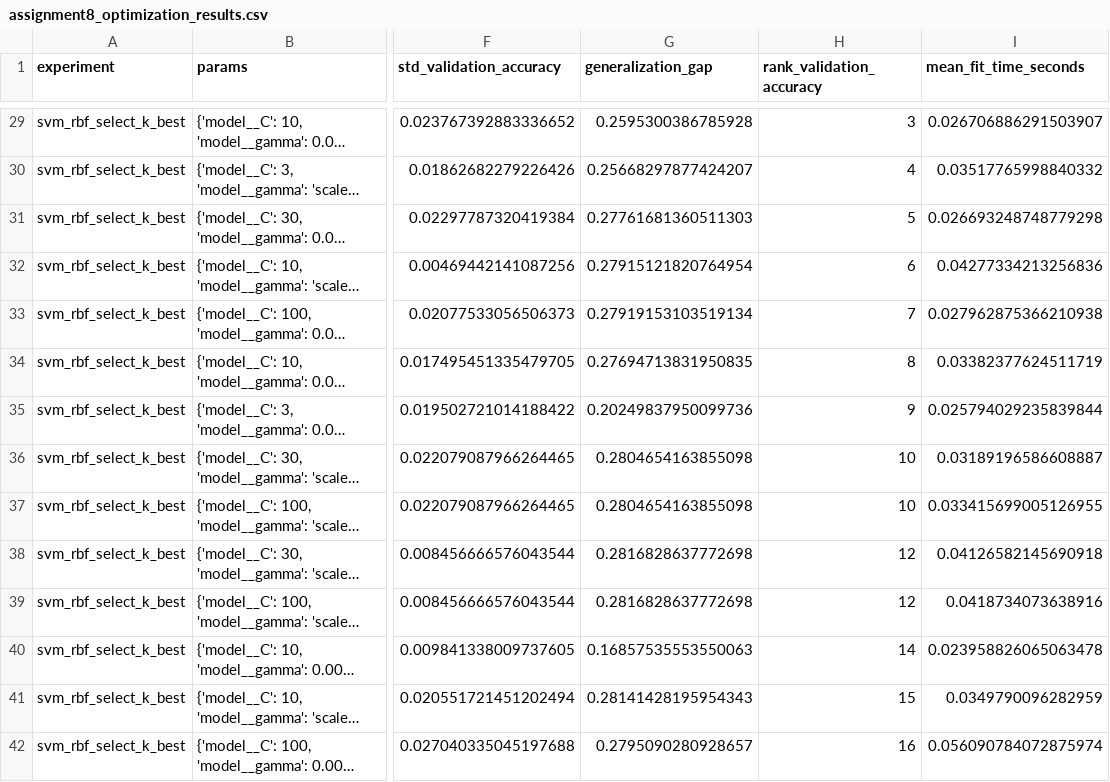
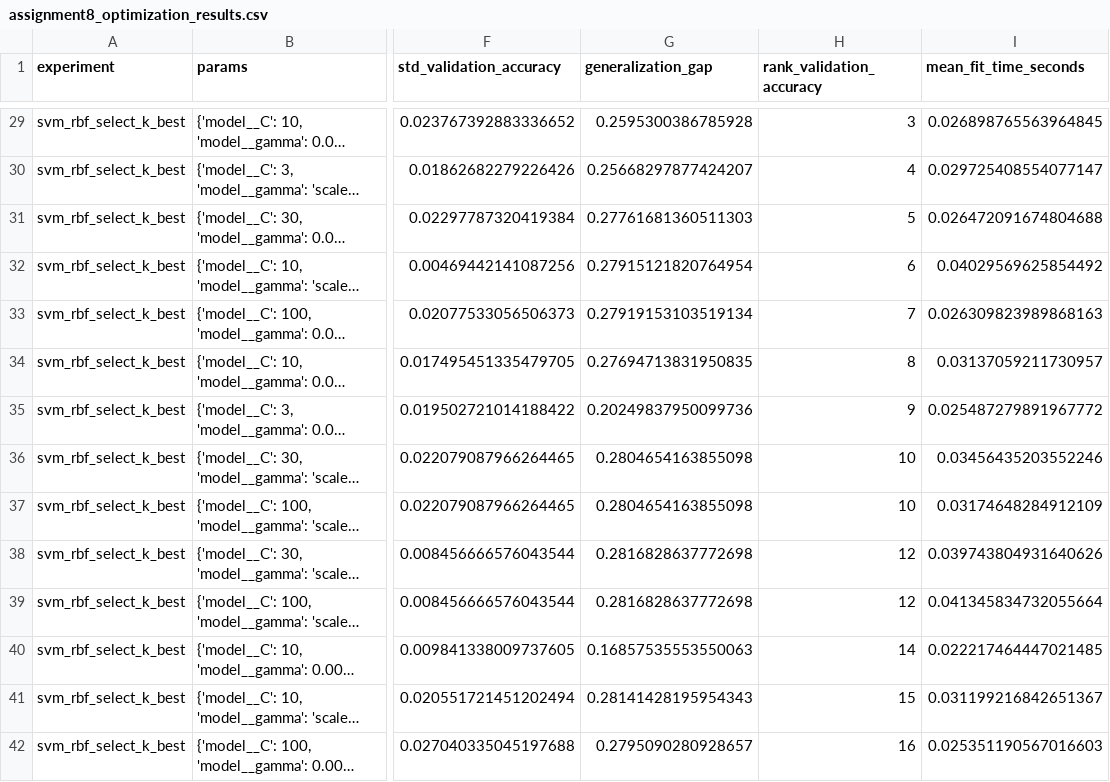
Before and after one commit to aleksanderflorczuk/MusicGenreRecoginition, a CSV file: docs/assignment8_optimization_results.csv, drawn as a sheet; only a part is shown, gaps mark what is left out; long unchanged cells end in …; the diff covers the shown part only; the diff names each change by its address in the sheet, - before the commit and + after, or states it on an @@ line.

```diff
--- a/docs/assignment8_optimization_results.csv
+++ b/docs/assignment8_optimization_results.csv
-I29 (mean_fit_time_seconds): 0.026706886291503907
+I29 (mean_fit_time_seconds): 0.026898765563964845
-I30 (mean_fit_time_seconds): 0.03517765998840332
+I30 (mean_fit_time_seconds): 0.029725408554077147
-I31 (mean_fit_time_seconds): 0.026693248748779298
+I31 (mean_fit_time_seconds): 0.026472091674804688
-I32 (mean_fit_time_seconds): 0.04277334213256836
+I32 (mean_fit_time_seconds): 0.04029569625854492
-I33 (mean_fit_time_seconds): 0.027962875366210938
+I33 (mean_fit_time_seconds): 0.026309823989868163
-I34 (mean_fit_time_seconds): 0.03382377624511719
+I34 (mean_fit_time_seconds): 0.03137059211730957
-I35 (mean_fit_time_seconds): 0.025794029235839844
+I35 (mean_fit_time_seconds): 0.025487279891967772
-I36 (mean_fit_time_seconds): 0.03189196586608887
+I36 (mean_fit_time_seconds): 0.03456435203552246
-I37 (mean_fit_time_seconds): 0.033415699005126955
+I37 (mean_fit_time_seconds): 0.03174648284912109
-I38 (mean_fit_time_seconds): 0.04126582145690918
+I38 (mean_fit_time_seconds): 0.039743804931640626
-I39 (mean_fit_time_seconds): 0.0418734073638916
+I39 (mean_fit_time_seconds): 0.041345834732055664
-I40 (mean_fit_time_seconds): 0.023958826065063478
+I40 (mean_fit_time_seconds): 0.022217464447021485
-I41 (mean_fit_time_seconds): 0.0349790096282959
+I41 (mean_fit_time_seconds): 0.031199216842651367
-I42 (mean_fit_time_seconds): 0.056090784072875974
+I42 (mean_fit_time_seconds): 0.025351190567016603
```
Also changed, not shown: 136 edited cells elsewhere in this file, docs/assignment8_comparative_results.csv, docs/assignment8_target_results.csv, 2 other files.
